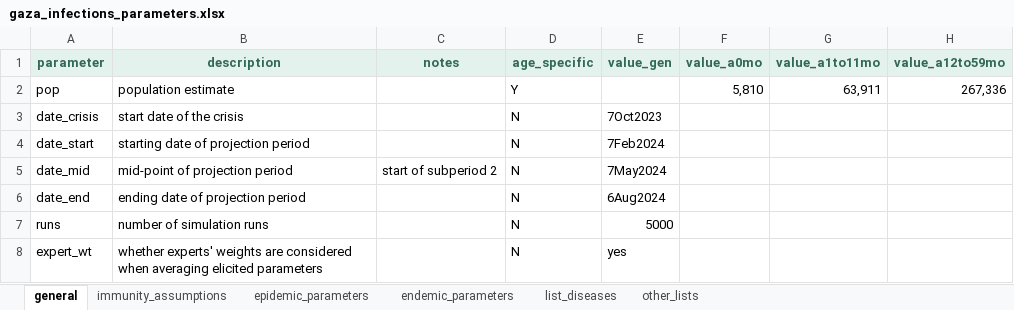
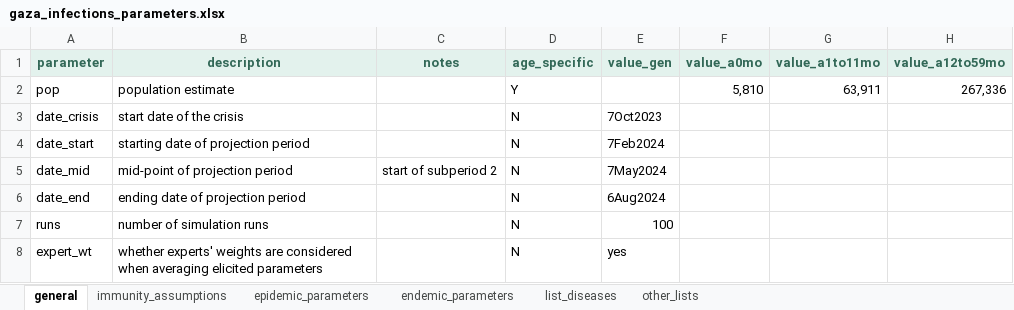
Before and after one commit to Gaza-projections/gaza_projections, an Excel workbook: gaza_infections/inputs/gaza_infections_parameters.xlsx, sheet general, drawn as a sheet; only a part is shown; values as stored, in another font and other column widths than the file's, no borders; conditional formats not drawn; the diff names each change by its address in the sheet, - before the commit and + after, or states it on an @@ line.

```diff
--- a/gaza_infections/inputs/gaza_infections_parameters.xlsx (sheet general)
+++ b/gaza_infections/inputs/gaza_infections_parameters.xlsx (sheet general)
-E7 (value_gen): 5000
+E7 (value_gen): 100
```
Also changed, not shown: 30 other files.
